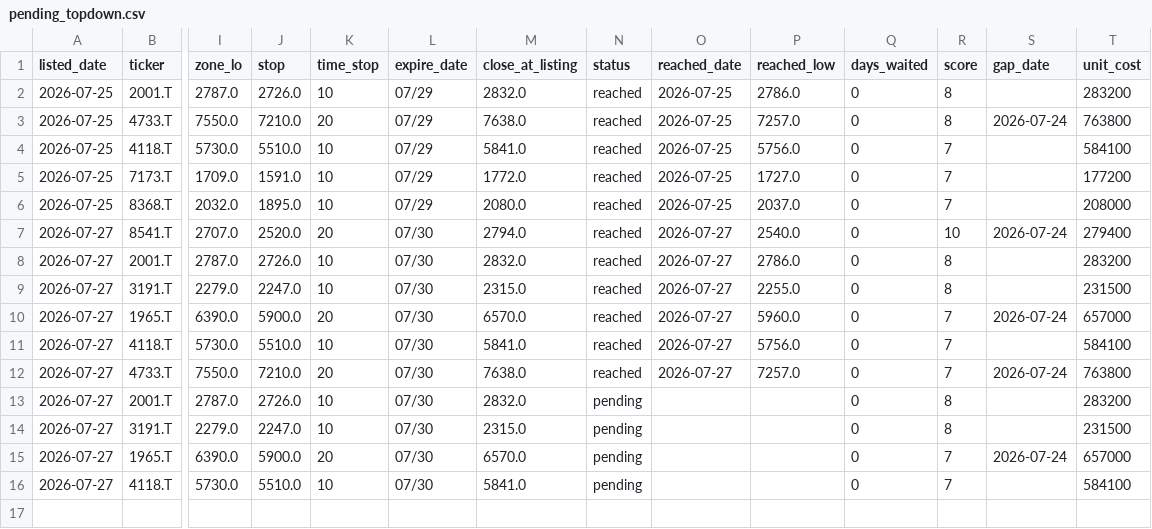
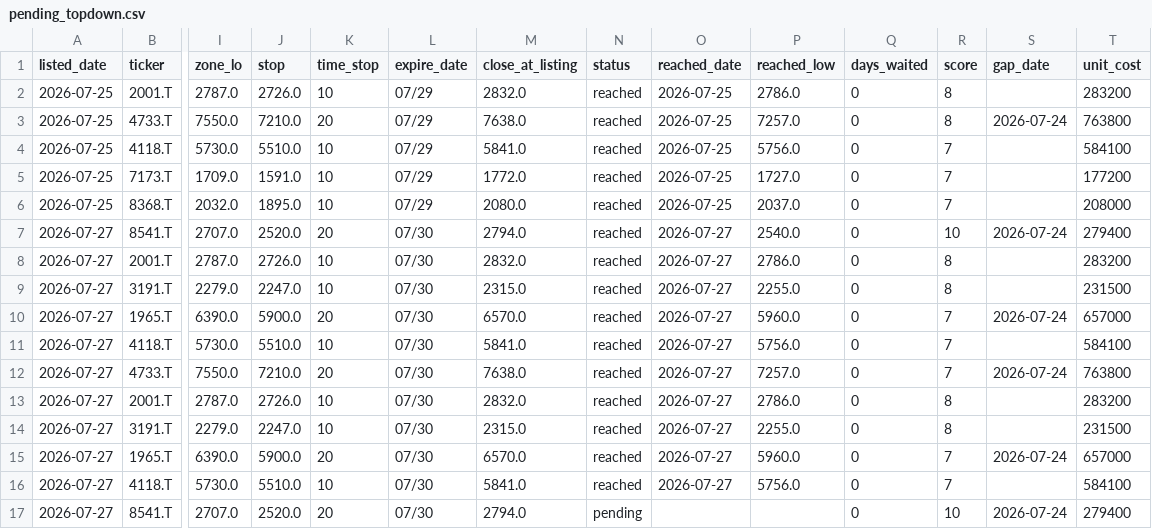
Before and after one commit to kgikgken/stockbotTOM, a CSV file: pending_topdown.csv, drawn as a sheet; only a part is shown, gaps mark what is left out; rows hold the shown columns only; the diff names each change by its address in the sheet, - before the commit and + after, or states it on an @@ line.

```diff
--- a/pending_topdown.csv
+++ b/pending_topdown.csv
-N13:N16 (status): pending
+N13:N16 (status): reached
-O13:O16 (reached_date): (empty)
+O13:O16 (reached_date): 2026-07-27
-P13 (reached_low): (empty)
+P13 (reached_low): 2786.0
-P14 (reached_low): (empty)
+P14 (reached_low): 2255.0
-P15 (reached_low): (empty)
+P15 (reached_low): 5960.0
-P16 (reached_low): (empty)
+P16 (reached_low): 5756.0
+row 17: 2026-07-27 | 8541.T | 2707.0 | 2520.0 | 20 | 07/30 | 2794.0 | pending |  |  | 0 | 10 | 2026-07-24 | 279400
```
Also changed, not shown: out_topdown/topdown_reject_ledger.csv.
